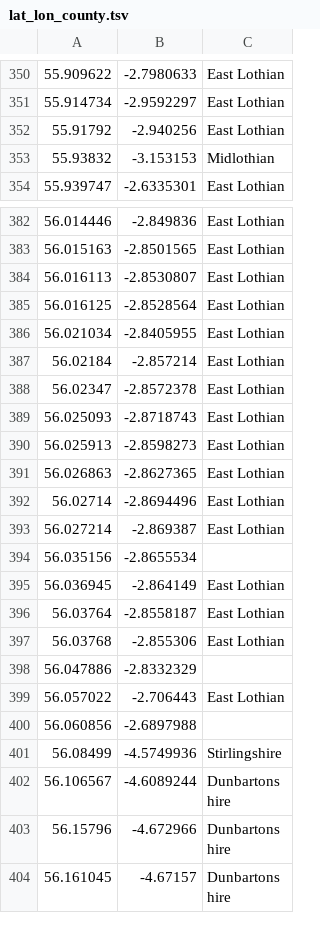
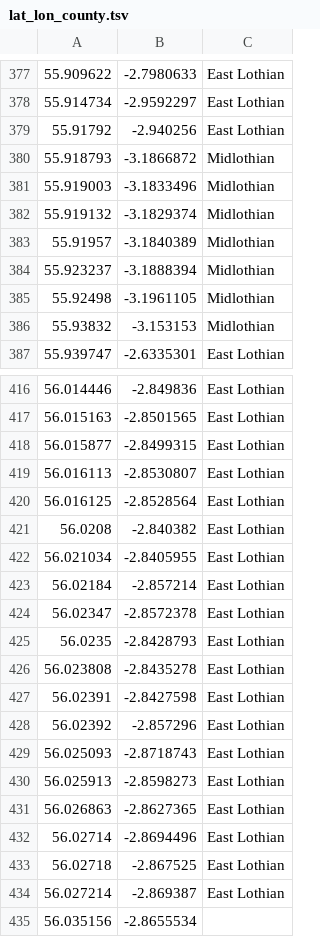
Before and after one commit to DToL-Plant-Working-Group/collections, a TSV file: data/lat_lon_county.tsv, drawn as a sheet; only a part is shown, gaps mark what is left out; the shorter side is filled out with more unchanged rows; the diff covers the shown part only.

```diff
--- a/data/lat_lon_county.tsv
+++ b/data/lat_lon_county.tsv
@@ -352,2 +379,8 @@
 55.91792	-2.940256	East Lothian
+55.918793	-3.1866872	Midlothian
+55.919003	-3.1833496	Midlothian
+55.919132	-3.1829374	Midlothian
+55.91957	-3.1840389	Midlothian
+55.923237	-3.1888394	Midlothian
+55.92498	-3.1961105	Midlothian
 55.93832	-3.153153	Midlothian
@@ -383,4 +417,6 @@
 56.015163	-2.8501565	East Lothian
+56.015877	-2.8499315	East Lothian
 56.016113	-2.8530807	East Lothian
 56.016125	-2.8528564	East Lothian
+56.0208	-2.840382	East Lothian
 56.021034	-2.8405955	East Lothian
@@ -388,2 +424,6 @@
 56.02347	-2.8572378	East Lothian
+56.0235	-2.8428793	East Lothian
+56.023808	-2.8435278	East Lothian
+56.02391	-2.8427598	East Lothian
+56.02392	-2.857296	East Lothian
 56.025093	-2.8718743	East Lothian
@@ -392,2 +432,3 @@
 56.02714	-2.8694496	East Lothian
+56.02718	-2.867525	East Lothian
 56.027214	-2.869387	East Lothian
```
Also changed, not shown: 30 added rows elsewhere in this file, data/COPO_parsed_DToL_plant_collections.csv, data/all_collected_final.csv, 5 other files.
